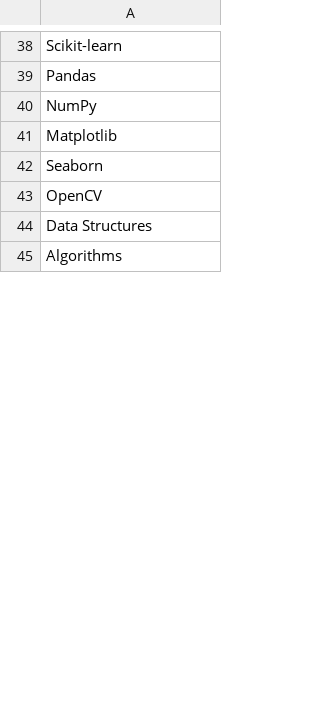
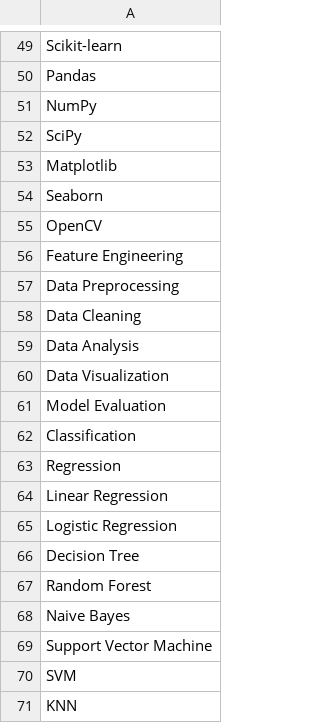
Before and after one commit to Pragya17pathak/AI-Powered-Resume, a CSV file: dataset/skills.csv, drawn as a sheet; only a part is shown, gaps mark what is left out; the shorter side is filled out with more unchanged rows; the diff covers the shown part only.

Commit message:
Improve skills

```diff
--- a/dataset/skills.csv
+++ b/dataset/skills.csv
@@ -40,2 +51,3 @@ Pandas
 NumPy
+SciPy
 Matplotlib
@@ -43 +55,17 @@ Seaborn
 OpenCV
+Feature Engineering
+Data Preprocessing
+Data Cleaning
+Data Analysis
+Data Visualization
+Model Evaluation
+Classification
+Regression
+Linear Regression
+Logistic Regression
+Decision Tree
+Random Forest
+Naive Bayes
+Support Vector Machine
+SVM
+KNN
```
Also changed, not shown: 70 added rows and 4 edited cells elsewhere in this file.
